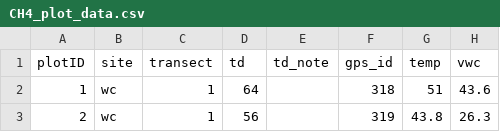
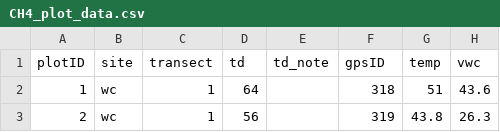
Before and after one commit to mloranty/beavo-ch4, a CSV file: data/CH4_plot_data.csv, drawn as a sheet; only a part is shown.

```diff
--- a/data/CH4_plot_data.csv
+++ b/data/CH4_plot_data.csv
@@ -1,2 +1,2 @@
-plotID,site,transect,td,td_note,gps_id,temp,vwc
+plotID,site,transect,td,td_note,gpsID,temp,vwc
 1,wc,1,64,,318,51,43.6
```
Also changed, not shown: data/2026_06_04_LGR_CH4Fluxes_Katey_ML_clean.csv, data/CH4_land_cover.csv, 1 other file.
